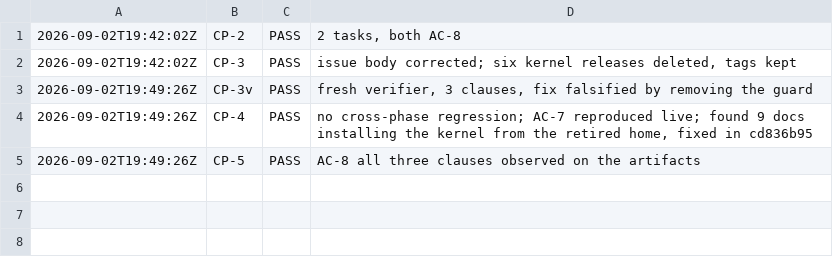
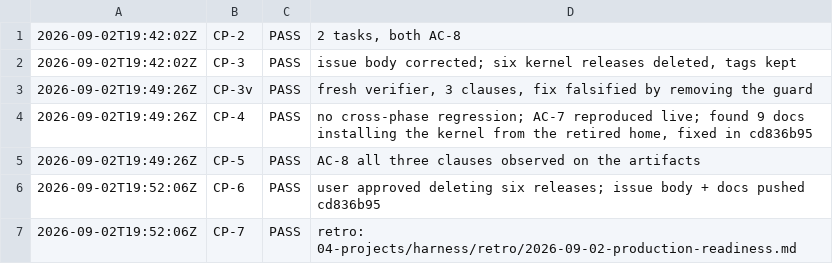
Before and after one commit to deagy/COG-second-brain, a TSV file: 04-projects/production-readiness/evidence/P7/evidence/checkpoints.tsv, drawn as a sheet; the diff names each change by its address in the sheet, - before the commit and + after, or states it on an @@ line.

```diff
--- a/04-projects/production-readiness/evidence/P7/evidence/checkpoints.tsv
+++ b/04-projects/production-readiness/evidence/P7/evidence/checkpoints.tsv
+row 6: 2026-09-02T19:52:06Z | CP-6 | PASS | user approved deleting six releases; issue body + docs pushed cd836b95
+row 7: 2026-09-02T19:52:06Z | CP-7 | PASS | retro: 04-projects/harness/retro/2026-09-02-production-readiness.md
```
Also changed, not shown: 5 other files.
